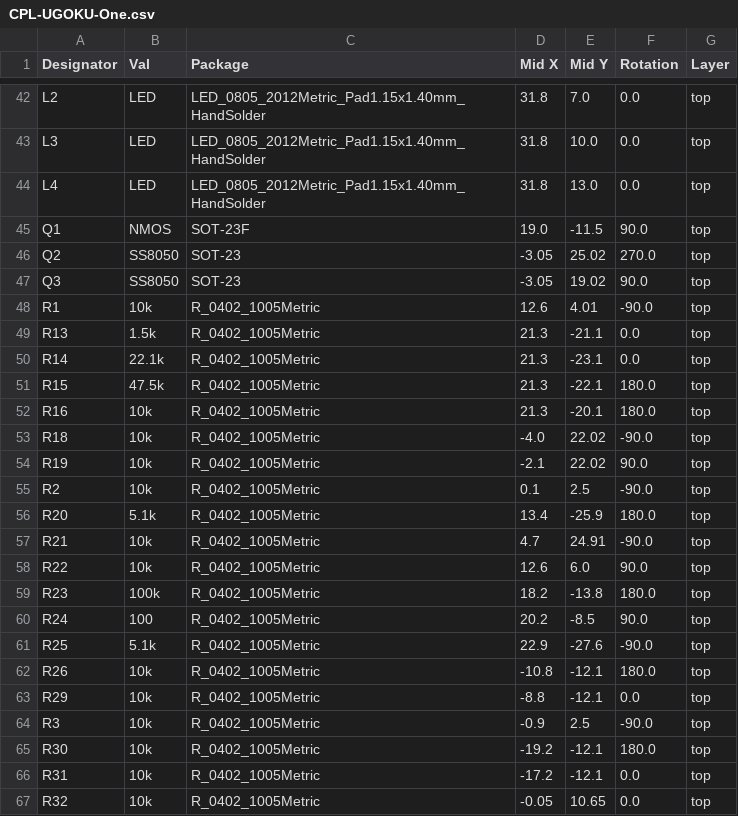
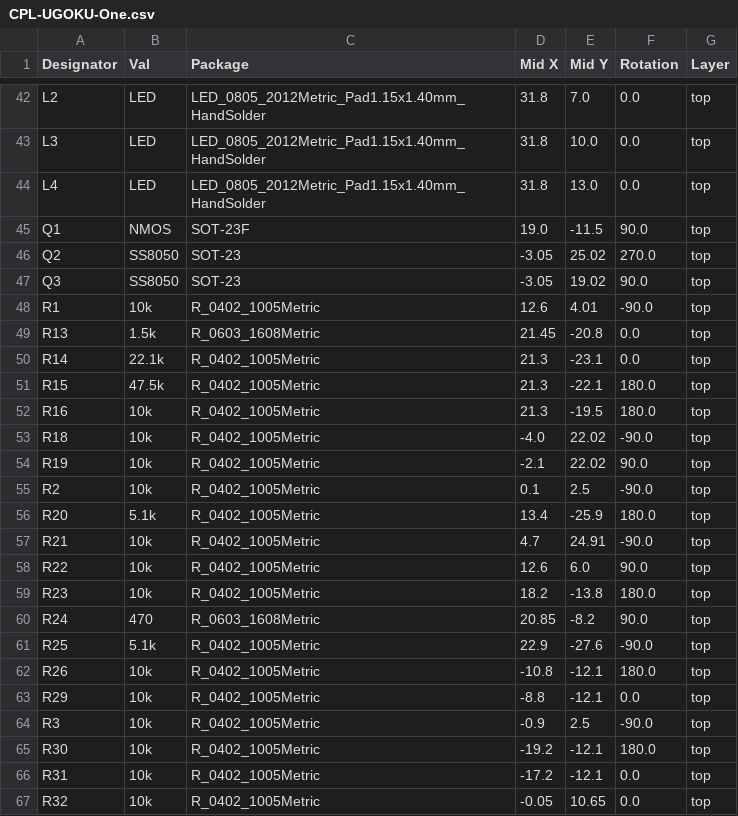
Before and after one commit to UGOKU-Lab/UGOKU-One, a CSV file: jlcpcb/production_files/CPL-UGOKU-One.csv, drawn as a sheet; only a part is shown, gaps mark what is left out.

```diff
--- a/jlcpcb/production_files/CPL-UGOKU-One.csv
+++ b/jlcpcb/production_files/CPL-UGOKU-One.csv
@@ -48,6 +48,6 @@ Q3,SS8050,SOT-23,-3.05,19.02,90.0,top
 R1,10k,R_0402_1005Metric,12.6,4.01,-90.0,top
-R13,1.5k,R_0402_1005Metric,21.3,-21.1,0.0,top
+R13,1.5k,R_0603_1608Metric,21.45,-20.8,0.0,top
 R14,22.1k,R_0402_1005Metric,21.3,-23.1,0.0,top
 R15,47.5k,R_0402_1005Metric,21.3,-22.1,180.0,top
-R16,10k,R_0402_1005Metric,21.3,-20.1,180.0,top
+R16,10k,R_0402_1005Metric,21.3,-19.5,180.0,top
 R18,10k,R_0402_1005Metric,-4.0,22.02,-90.0,top
@@ -58,4 +58,4 @@ R21,10k,R_0402_1005Metric,4.7,24.91,-90.0,top
 R22,10k,R_0402_1005Metric,12.6,6.0,90.0,top
-R23,100k,R_0402_1005Metric,18.2,-13.8,180.0,top
-R24,100,R_0402_1005Metric,20.2,-8.5,90.0,top
+R23,10k,R_0402_1005Metric,18.2,-13.8,180.0,top
+R24,470,R_0603_1608Metric,20.85,-8.2,90.0,top
 R25,5.1k,R_0402_1005Metric,22.9,-27.6,-90.0,top
```
Also changed, not shown: jlcpcb/production_files/BOM-UGOKU-One.csv, 5 other files.
